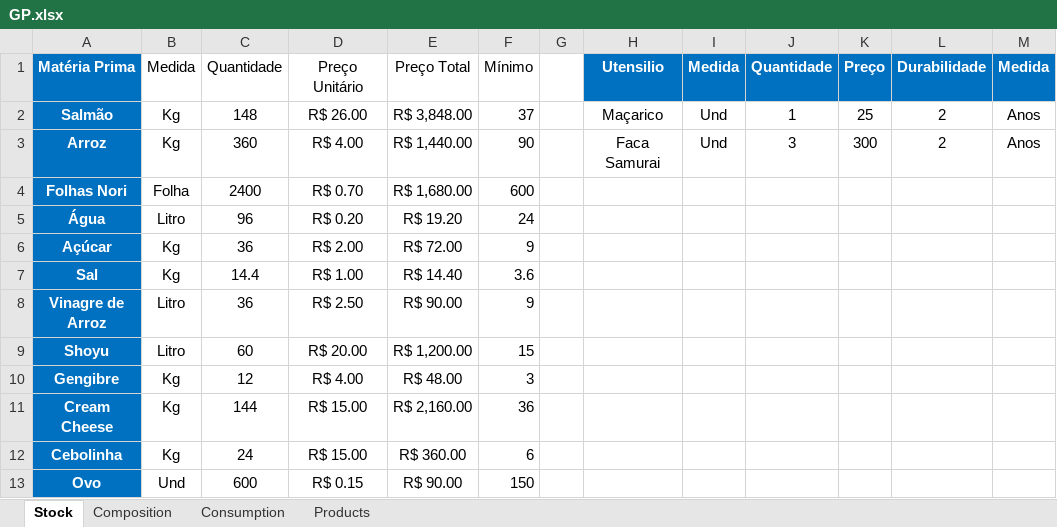
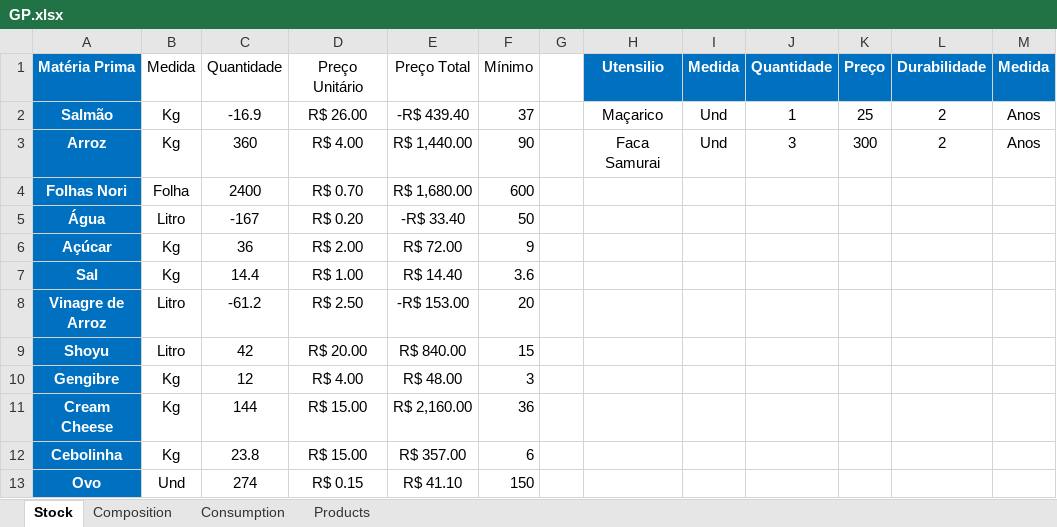
Before and after one commit to abhnerAraujo/Haig, an Excel workbook: spreadsheets/GP.xlsx, sheet Stock, drawn as a sheet; values as stored, in another font and other column widths than the file's, no borders; the diff names each change by its address in the sheet, - before the commit and + after, or states it on an @@ line.

```diff
--- a/spreadsheets/GP.xlsx (sheet Stock)
+++ b/spreadsheets/GP.xlsx (sheet Stock)
-C2: 148
+C2: -16.9
-E2: R$ 3,848.00
+E2: -R$ 439.40
-C5: 96
+C5: -167
-E5: R$ 19.20
+E5: -R$ 33.40
-F5: 24
+F5: 50
-C8: 36
+C8: -61.2
-E8: R$ 90.00
+E8: -R$ 153.00
-F8: 9
+F8: 20
-C9: 60
+C9: 42
-E9: R$ 1,200.00
+E9: R$ 840.00
-C12: 24
+C12: 23.8
-E12: R$ 360.00
+E12: R$ 357.00
-C13: 600
+C13: 274
-E13: R$ 90.00
+E13: R$ 41.10
```
Also changed, not shown: formulas that keep their value, spreadsheets/GP - Copia.xlsx, 1 other file.
